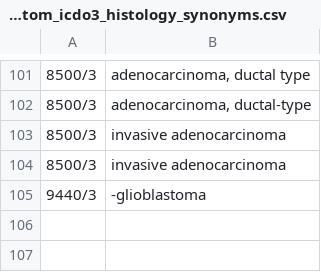
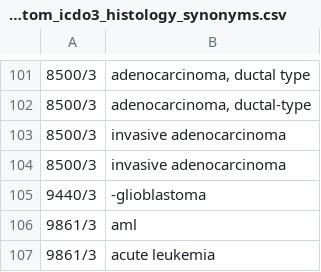
Before and after one commit to NU-QDSC/omop-abstractor, a CSV file: lib/setup/vocabulary/new_custom_icdo3_histology_synonyms.csv, drawn as a sheet; only a part is shown, gaps mark what is left out; the diff names each change by its address in the sheet, - before the commit and + after, or states it on an @@ line.

```diff
--- a/lib/setup/vocabulary/new_custom_icdo3_histology_synonyms.csv
+++ b/lib/setup/vocabulary/new_custom_icdo3_histology_synonyms.csv
+row 106: 9861/3 | aml
+row 107: 9861/3 | acute leukemia
```
Also changed, not shown: 7 other files.
